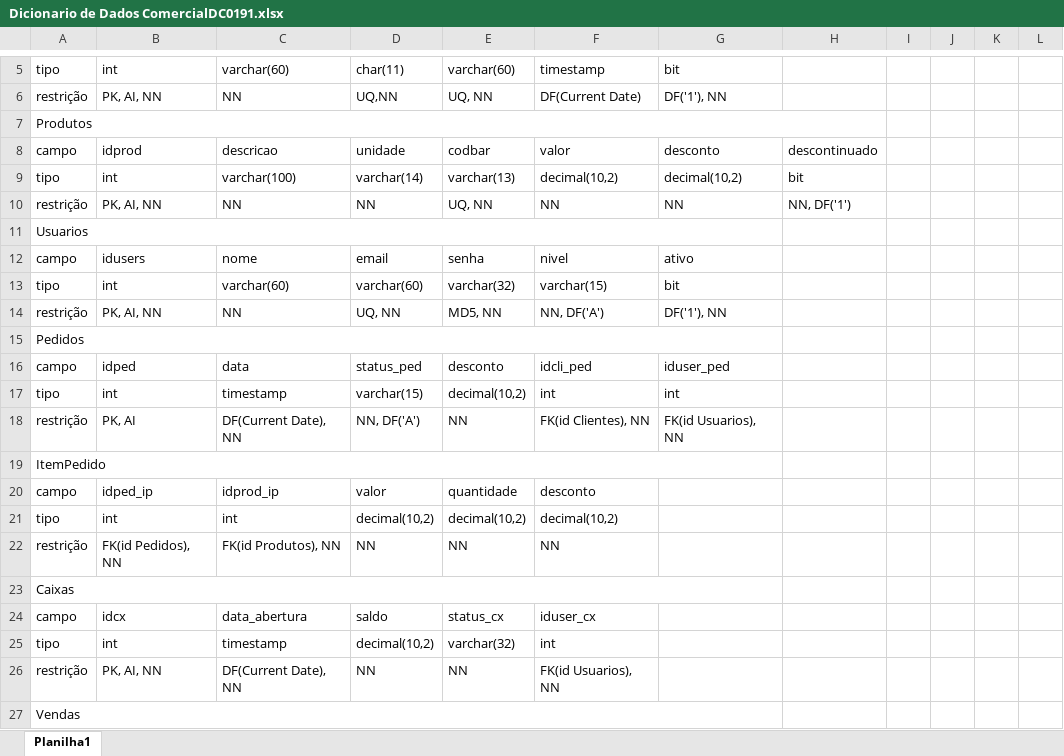
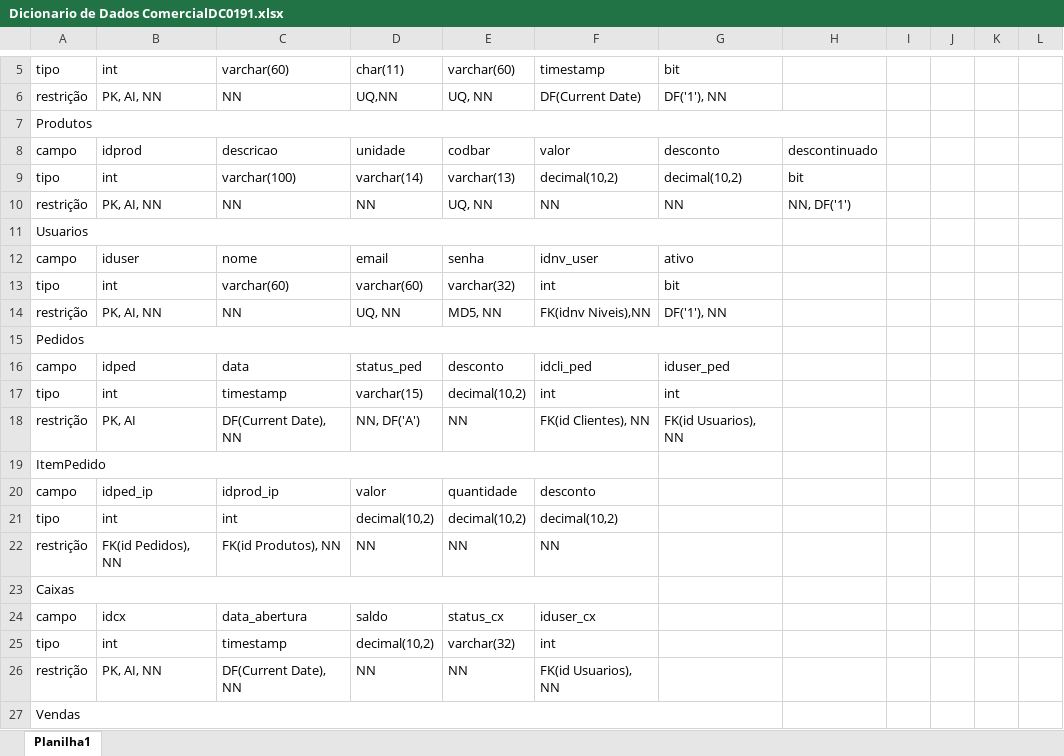
Before and after one commit to softkleen/ClassLabNu, an Excel workbook: Dicionario de Dados ComercialDC0191.xlsx, sheet Planilha1, drawn as a sheet; only a part is shown, gaps mark what is left out; values as stored, in another font and other column widths than the file's, no cell formats; removed rows and columns are numbered as before the commit, all else as after; the diff covers the shown part only; the diff names each change by its address in the sheet, - before the commit and + after, or states it on an @@ line.

```diff
--- a/Dicionario de Dados ComercialDC0191.xlsx (sheet Planilha1)
+++ b/Dicionario de Dados ComercialDC0191.xlsx (sheet Planilha1)
-B12: idusers
+B12: iduser
-F12: nivel
+F12: idnv_user
-F13: varchar(15)
+F13: int
-F14: NN, DF('A')
+F14: FK(idnv Niveis),NN
-A19:G19 merged
+A19:F19 merged
-A23:G23 merged
+A23:F23 merged
```
Also changed, not shown: 10 added rows, 2 edited cells and merged cells elsewhere in this sheet, cell formats, 1 other file.
